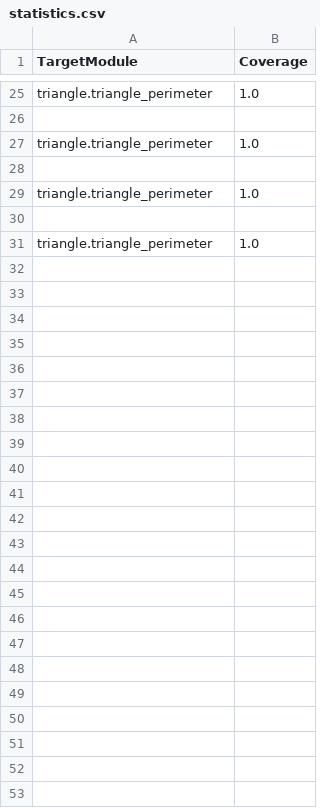
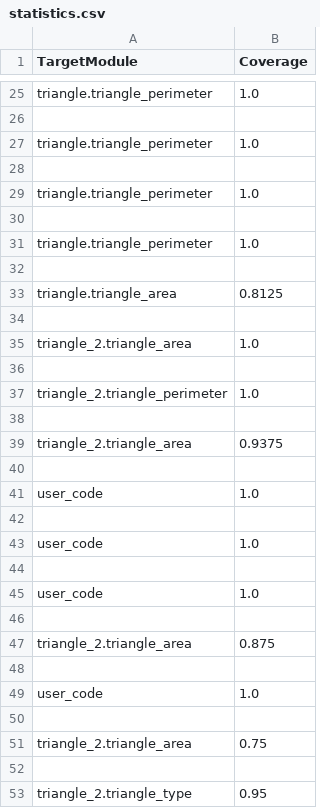
Before and after one commit to AmitRoy01/PyTestGenie, a CSV file: pynguin-report/statistics.csv, drawn as a sheet; only a part is shown, gaps mark what is left out.

```diff
--- a/pynguin-report/statistics.csv
+++ b/pynguin-report/statistics.csv
@@ -31 +31,23 @@
 "triangle.triangle_perimeter","1.0"
+
+"triangle.triangle_area","0.8125"
+
+"triangle_2.triangle_area","1.0"
+
+"triangle_2.triangle_perimeter","1.0"
+
+"triangle_2.triangle_area","0.9375"
+
+"user_code","1.0"
+
+"user_code","1.0"
+
+"user_code","1.0"
+
+"triangle_2.triangle_area","0.875"
+
+"user_code","1.0"
+
+"triangle_2.triangle_area","0.75"
+
+"triangle_2.triangle_type","0.95"
```
Also changed, not shown: 46 other files.
